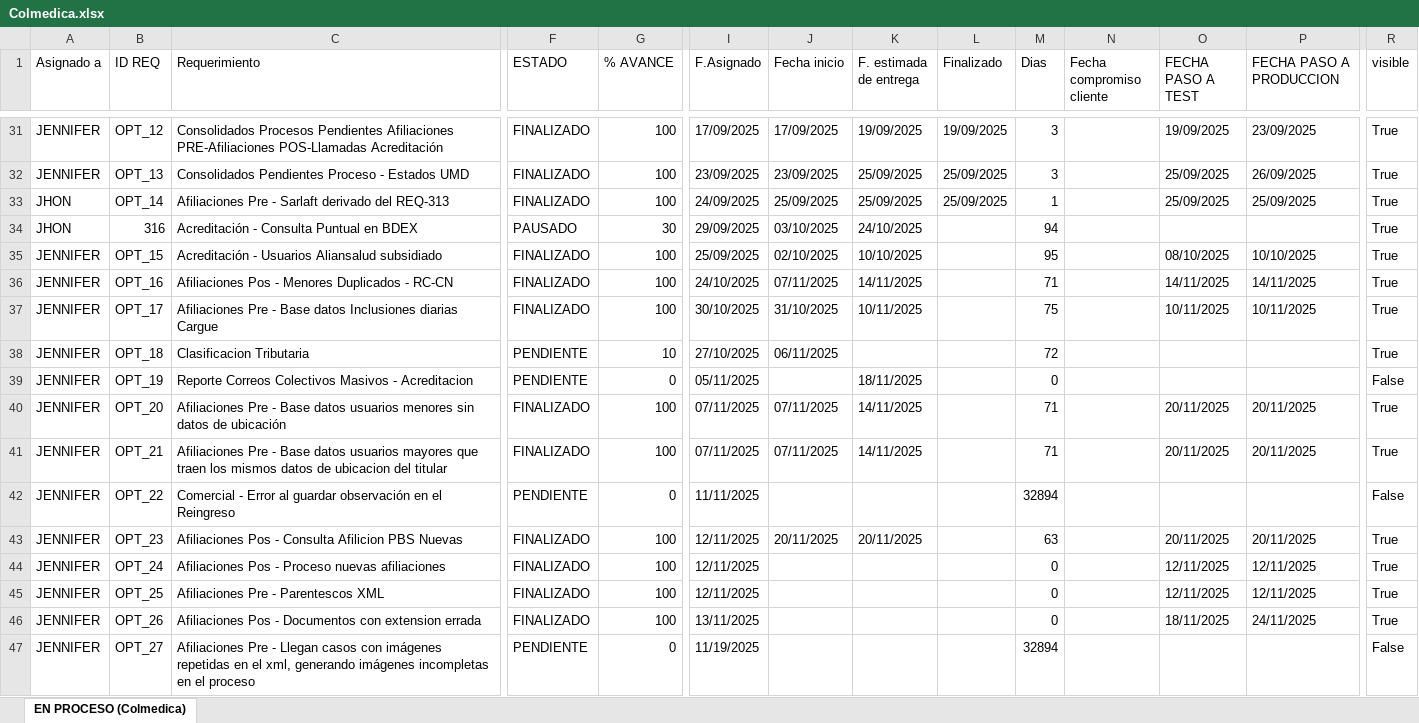
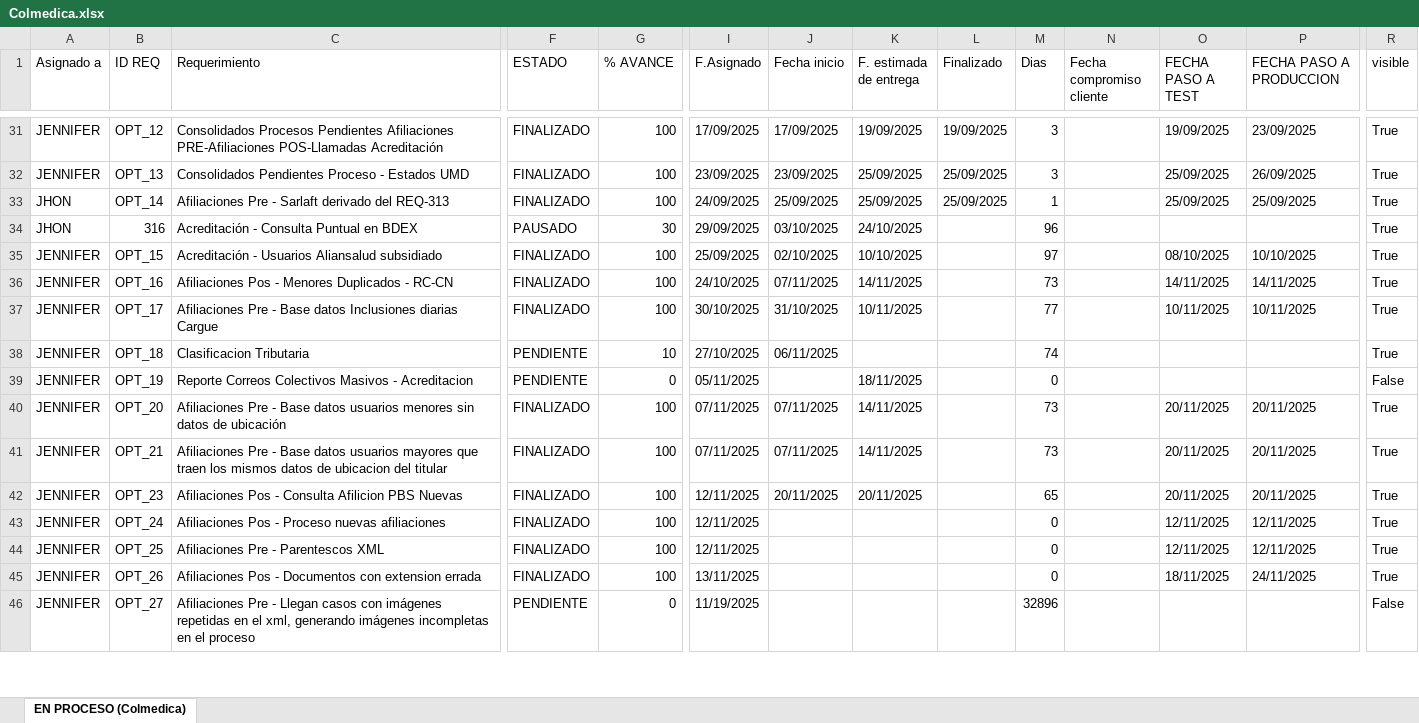
Before and after one commit to Imaginepruebas/requerimientos-diarios, an Excel workbook: Colmedica.xlsx, sheet EN PROCESO (Colmedica), drawn as a sheet; only a part is shown, gaps mark what is left out; values as stored, in another font and other column widths than the file's, no cell formats; conditional formats not drawn; removed rows and columns are numbered as before the commit, all else as after; rows hold the shown columns only; the diff covers the shown part only; the diff names each change by its address in the sheet, - before the commit and + after, or states it on an @@ line.

```diff
--- a/Colmedica.xlsx (sheet EN PROCESO (Colmedica))
+++ b/Colmedica.xlsx (sheet EN PROCESO (Colmedica))
-M34 (Dias): 94
+M34 (Dias): 96
-M35 (Dias): 95
+M35 (Dias): 97
-M36 (Dias): 71
+M36 (Dias): 73
-M37 (Dias): 75
+M37 (Dias): 77
-M38 (Dias): 72
+M38 (Dias): 74
-M40:M41 (Dias): 71
+M40:M41 (Dias): 73
-row 42: JENNIFER | OPT_22 | Comercial - Error al guardar observación en el Reingreso | PENDIENTE | 0 | 11/11/2025 |  |  |  | 32894 |  |  |  | False
-M42 (Dias): 63
+M42 (Dias): 65
-M46 (Dias): 32894
+M46 (Dias): 32896
```
Also changed, not shown: 2 added rows and 24 edited cells elsewhere in this sheet, cell formats, formulas that keep their value, Alfa.xlsx, Bolivar.xlsx, 11 other files.
